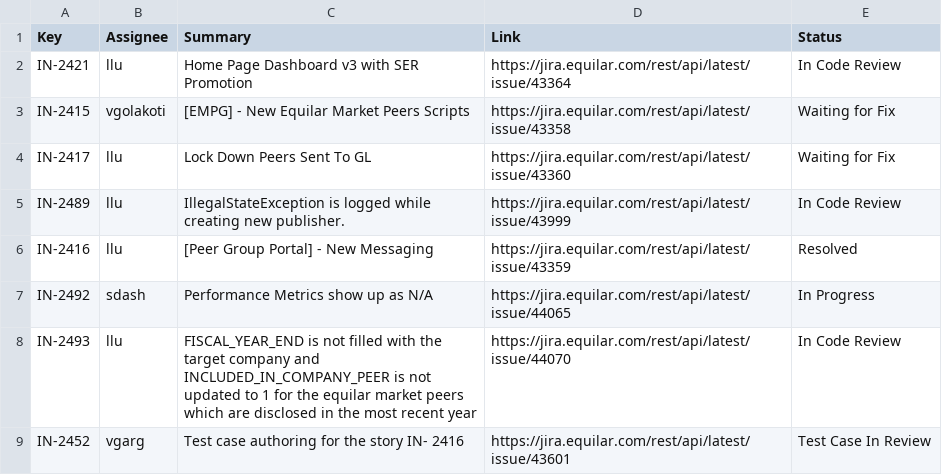
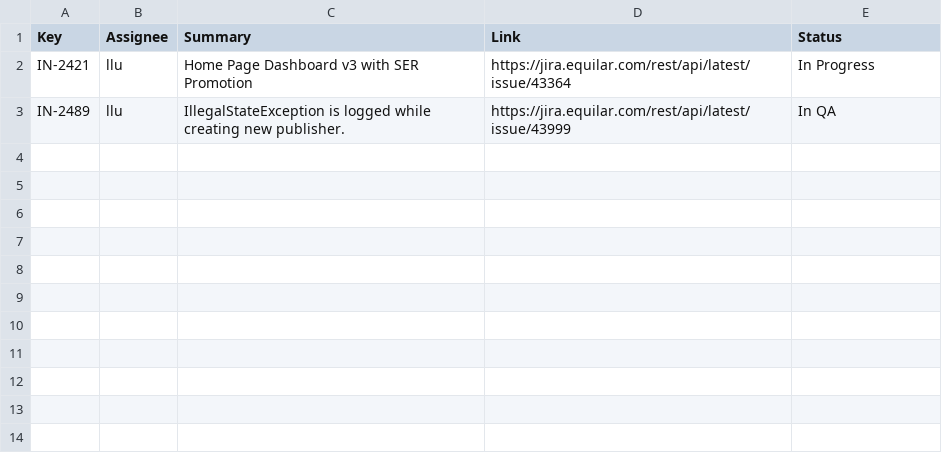
Before and after one commit to Equilar-Insight/equilar-insight.github.io, a CSV file: scrum/jira_update.csv, drawn as a sheet.

```diff
--- a/scrum/jira_update.csv
+++ b/scrum/jira_update.csv
@@ -1,9 +1,3 @@
 Key,Assignee,Summary,Link,Status
-IN-2421,llu,Home Page Dashboard v3 with SER Promotion,https://jira.equilar.com/rest/api/latest/issue/43364,In Code Review
-IN-2415,vgolakoti,[EMPG] - New Equilar Market Peers Scripts,https://jira.equilar.com/rest/api/latest/issue/43358,Waiting for Fix
-IN-2417,llu,Lock Down Peers Sent To GL,https://jira.equilar.com/rest/api/latest/issue/43360,Waiting for Fix
-IN-2489,llu,IllegalStateException is logged while creating new publisher.,https://jira.equilar.com/rest/api/latest/issue/43999,In Code Review
-IN-2416,llu,[Peer Group Portal] - New Messaging,https://jira.equilar.com/rest/api/latest/issue/43359,Resolved
-IN-2492,sdash,Performance Metrics show up as N/A,https://jira.equilar.com/rest/api/latest/issue/44065,In Progress
-IN-2493,llu,FISCAL_YEAR_END is not filled with the target company and INCLUDED_IN_COMPANY_PEER is not updated to 1  for the equilar market peers which are disclosed in the most recent year ,https://jira.equilar.com/rest/api/latest/issue/44070,In Code Review
-IN-2452,vgarg,Test case authoring for the story IN- 2416,https://jira.equilar.com/rest/api/latest/issue/43601,Test Case In Review
+IN-2421,llu,Home Page Dashboard v3 with SER Promotion,https://jira.equilar.com/rest/api/latest/issue/43364,In Progress
+IN-2489,llu,IllegalStateException is logged while creating new publisher.,https://jira.equilar.com/rest/api/latest/issue/43999,In QA
```
Also changed, not shown: 1 other file.
